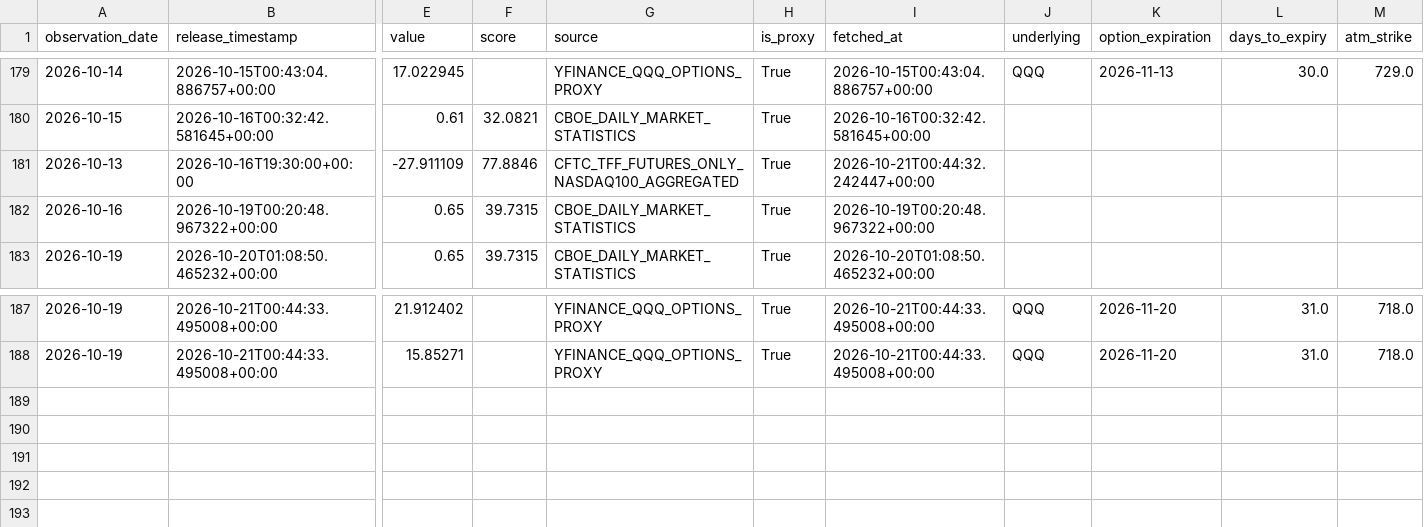
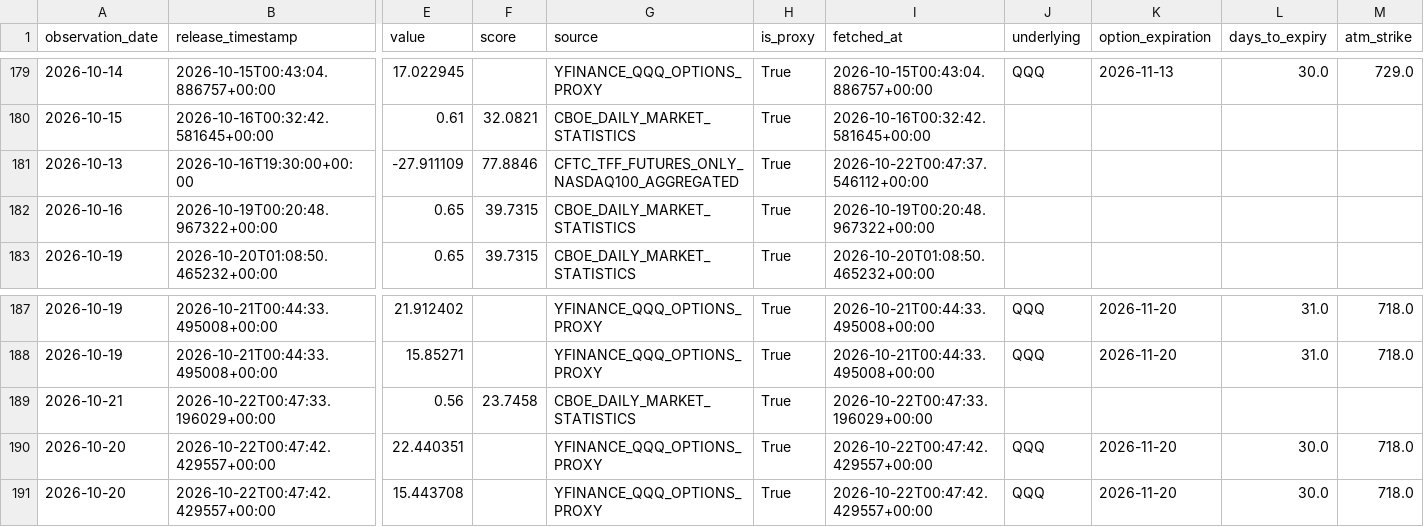
Before and after one commit to oldweng415-dev/investment-os, a CSV file: data/positioning_pit.csv, drawn as a sheet; only a part is shown, gaps mark what is left out; rows hold the shown columns only; the diff names each change by its address in the sheet, - before the commit and + after, or states it on an @@ line.

```diff
--- a/data/positioning_pit.csv
+++ b/data/positioning_pit.csv
-I181 (fetched_at): 2026-10-21T00:44:32.242447+00:00
+I181 (fetched_at): 2026-10-22T00:47:37.546112+00:00
+row 189: 2026-10-21 | 2026-10-22T00:47:33.196029+00:00 | 0.56 | 23.7458 | CBOE_DAILY_MARKET_STATISTICS | True | 2026-10-22T00:47:33.196029+00:00
+row 190: 2026-10-20 | 2026-10-22T00:47:42.429557+00:00 | 22.440351 |  | YFINANCE_QQQ_OPTIONS_PROXY | True | 2026-10-22T00:47:42.429557+00:00 | QQQ | 2026-11-20 | 30.0 | 718.0
+row 191: 2026-10-20 | 2026-10-22T00:47:42.429557+00:00 | 15.443708 |  | YFINANCE_QQQ_OPTIONS_PROXY | True | 2026-10-22T00:47:42.429557+00:00 | QQQ | 2026-11-20 | 30.0 | 718.0
```
Also changed, not shown: data/ai_cycle_pit.csv.
